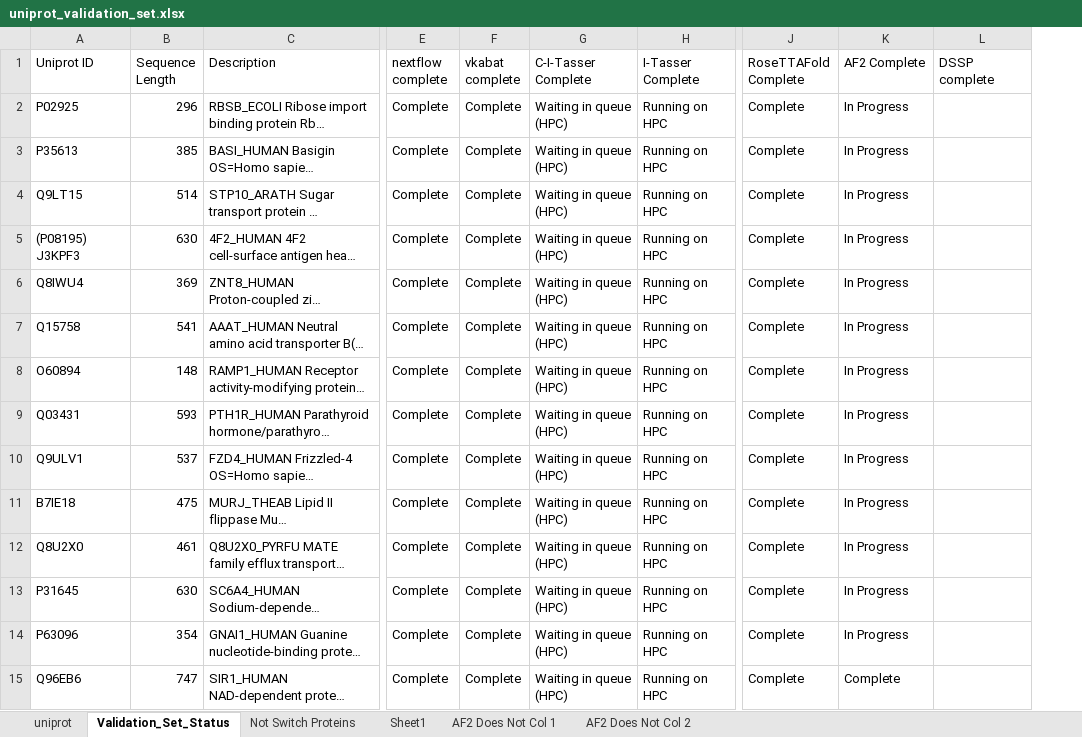
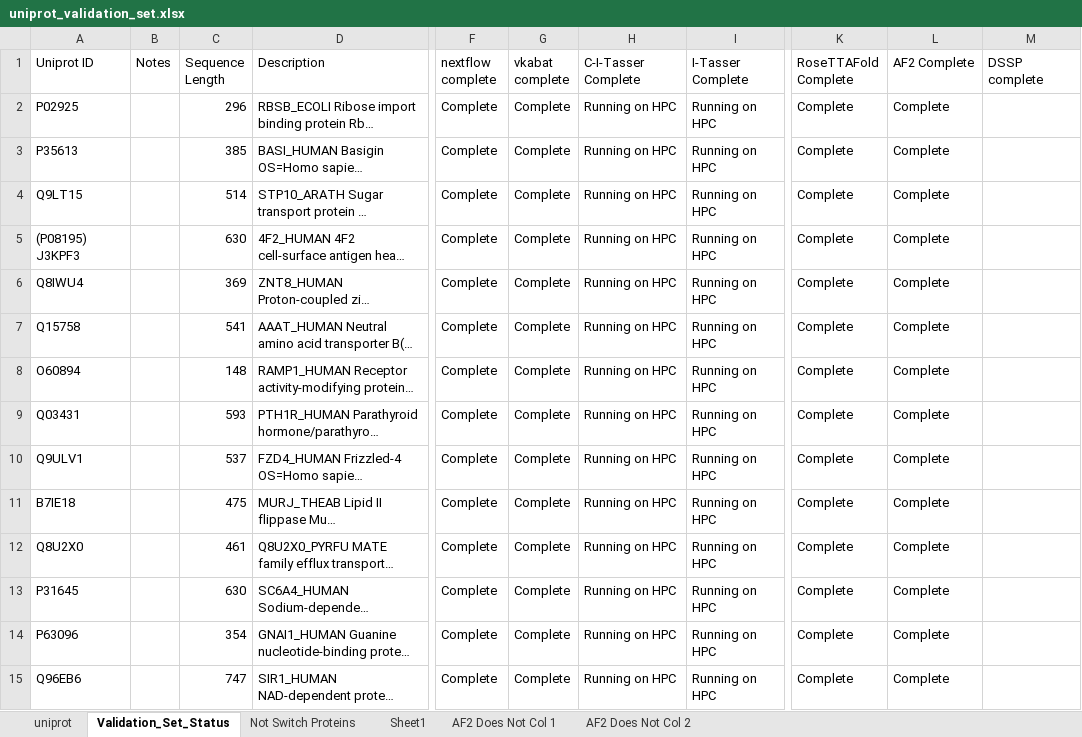
Before and after one commit to 1000000000000000000000000000000/Chemistry_Masters_Preliminary_Seminar_Data, an Excel workbook: uniprot_validation_set.xlsx, sheet Validation_Set_Status, drawn as a sheet; only a part is shown, gaps mark what is left out; long unchanged cells end in …; values as stored, in another font and other column widths than the file's, no cell formats; addresses are those after the commit; the diff covers the shown part only; the diff names each change by its address in the sheet, - before the commit and + after, or states it on an @@ line.

Commit message:
updated validation set statuses

```diff
--- a/uniprot_validation_set.xlsx (sheet Validation_Set_Status)
+++ b/uniprot_validation_set.xlsx (sheet Validation_Set_Status)
+column B (Notes), empty
-H2:H15 (C-I-Tasser Complete): Waiting in queue (HPC)
+H2:H15 (C-I-Tasser Complete): Running on HPC
-L2:L14 (AF2 Complete): In Progress
+L2:L14 (AF2 Complete): Complete
```
Also changed, not shown: 184 edited cells elsewhere in this sheet, sheet Not Switch Proteins, sheet uniprot, cell formats.
